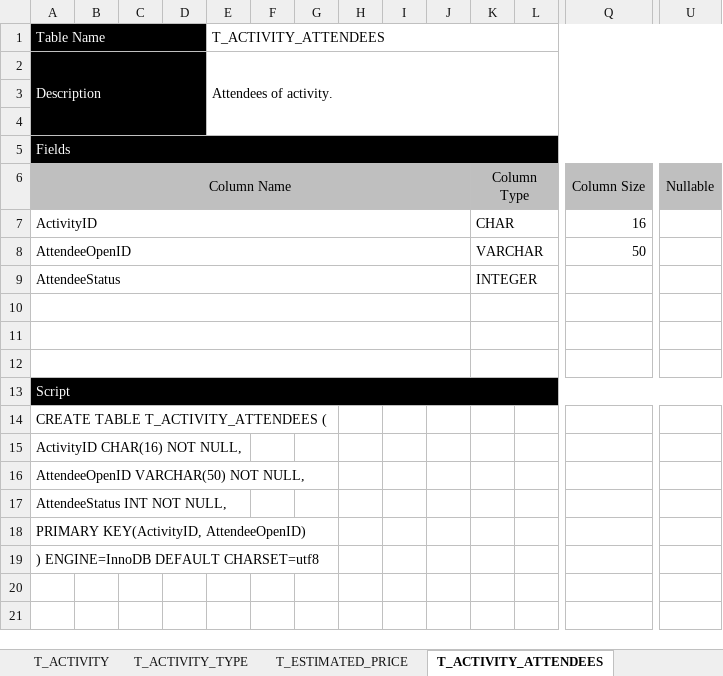
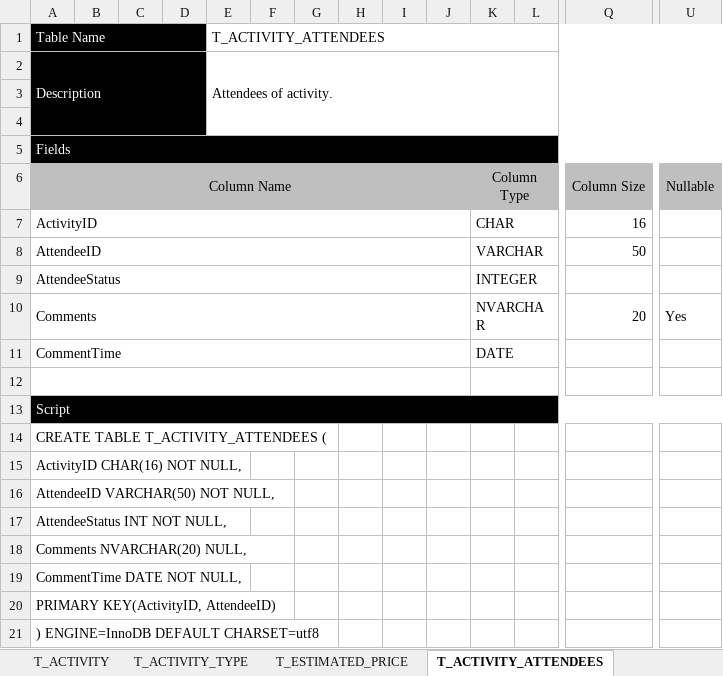
Before and after one commit to MichelleHSM/InboDoc, an Excel workbook: DB_Design.xlsx, sheet T_ACTIVITY_ATTENDEES, drawn as a sheet; only a part is shown, gaps mark what is left out; values as stored, in another font and other column widths than the file's, no borders; rows hold the shown columns only; the diff names each change by its address in the sheet, - before the commit and + after, or states it on an @@ line.

```diff
--- a/DB_Design.xlsx (sheet T_ACTIVITY_ATTENDEES)
+++ b/DB_Design.xlsx (sheet T_ACTIVITY_ATTENDEES)
-A8 (Table Name): AttendeeOpenID
+A8 (Table Name): AttendeeID
-row 10: (empty)
+row 10: Comments |  |  |  |  |  |  |  |  |  | NVARCHAR |  | 20 | Yes
-row 11: (empty)
+row 11: CommentTime |  |  |  |  |  |  |  |  |  | DATE
-A16 (Table Name): AttendeeOpenID VARCHAR(50) NOT NULL,
+A16 (Table Name): AttendeeID VARCHAR(50) NOT NULL,
-A18 (Table Name): PRIMARY KEY(ActivityID, AttendeeOpenID)
+A18 (Table Name): Comments NVARCHAR(20) NULL,
+row 19: CommentTime DATE NOT NULL,
+row 20: PRIMARY KEY(ActivityID, AttendeeID)
```
Also changed, not shown: sheet T_ACCOUNTS, other sheet tabs.
